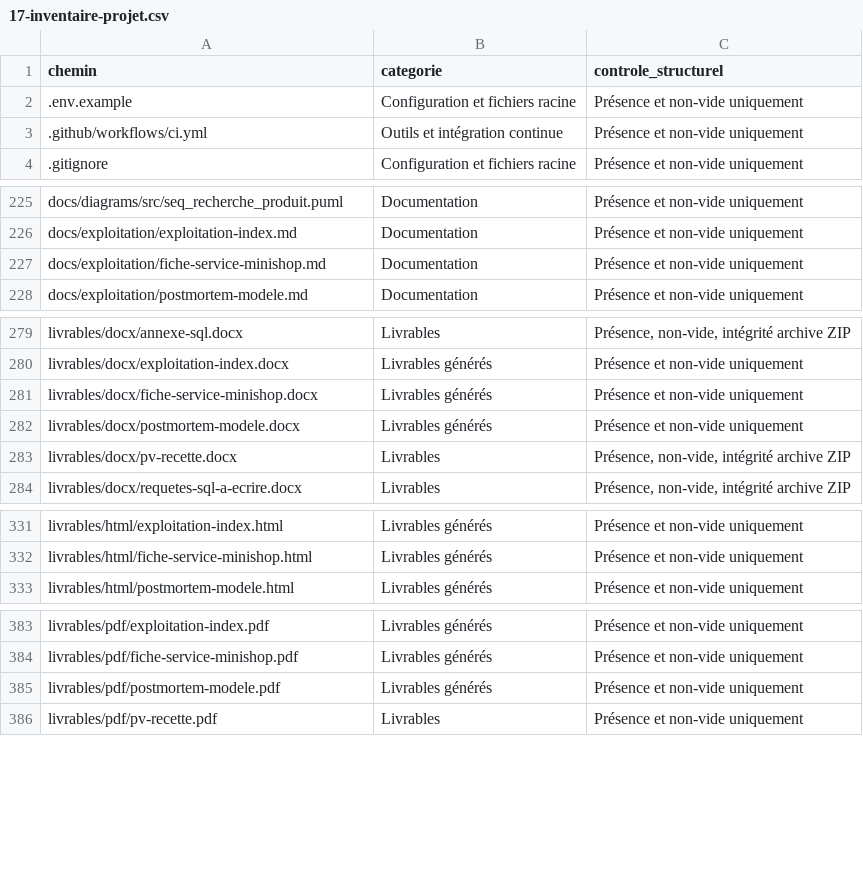
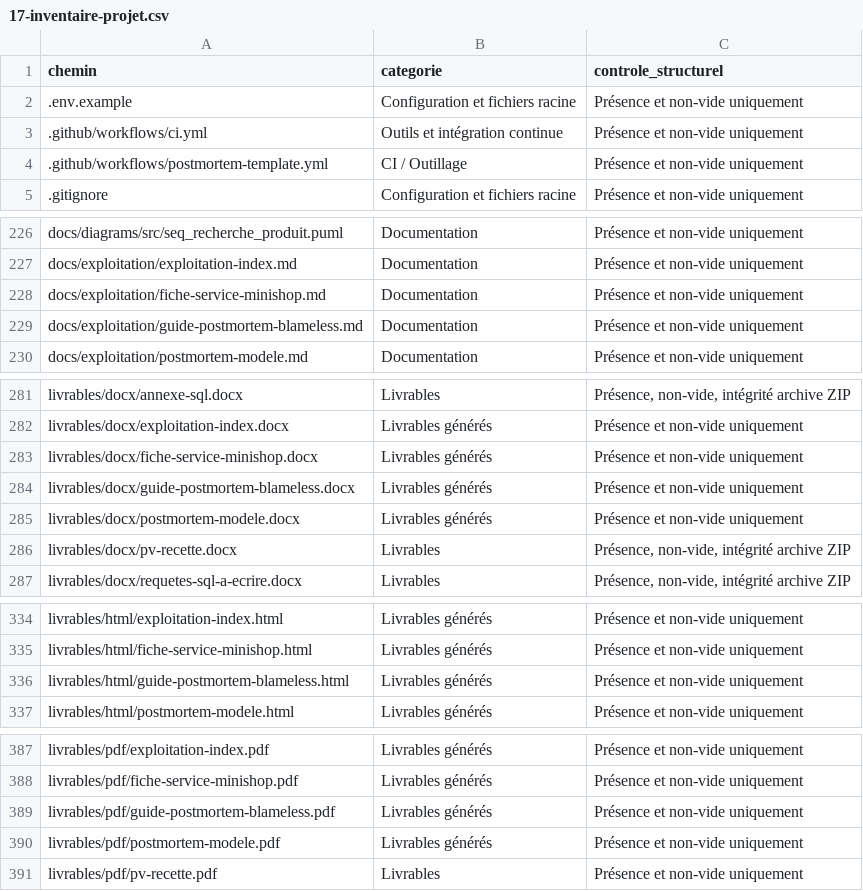
Before and after one commit to jojo8356/SAE-302, a CSV file: docs/17-inventaire-projet.csv, drawn as a sheet; only a part is shown, gaps mark what is left out; the diff covers the shown part only.

Commit message:
docs(exploitation): compléter postmortem blameless (5 pourquoi, SMART, checklists, CLI et workflow)
Co-authored-by: arena-agent <297053741+arena-agent@users.noreply.github.com>

```diff
--- a/docs/17-inventaire-projet.csv
+++ b/docs/17-inventaire-projet.csv
@@ -3,2 +3,3 @@ chemin,categorie,controle_structurel
 .github/workflows/ci.yml,Outils et intégration continue,Présence et non-vide uniquement
+.github/workflows/postmortem-template.yml,CI / Outillage,Présence et non-vide uniquement
 .gitignore,Configuration et fichiers racine,Présence et non-vide uniquement
@@ -227,2 +228,3 @@ docs/exploitation/exploitation-index.md,Documentation,Présence et non-vide uniq
 docs/exploitation/fiche-service-minishop.md,Documentation,Présence et non-vide uniquement
+docs/exploitation/guide-postmortem-blameless.md,Documentation,Présence et non-vide uniquement
 docs/exploitation/postmortem-modele.md,Documentation,Présence et non-vide uniquement
@@ -281,2 +283,3 @@ livrables/docx/exploitation-index.docx,Livrables générés,Présence et non-vid
 livrables/docx/fiche-service-minishop.docx,Livrables générés,Présence et non-vide uniquement
+livrables/docx/guide-postmortem-blameless.docx,Livrables générés,Présence et non-vide uniquement
 livrables/docx/postmortem-modele.docx,Livrables générés,Présence et non-vide uniquement
@@ -332,2 +335,3 @@ livrables/html/exploitation-index.html,Livrables générés,Présence et non-vid
 livrables/html/fiche-service-minishop.html,Livrables générés,Présence et non-vide uniquement
+livrables/html/guide-postmortem-blameless.html,Livrables générés,Présence et non-vide uniquement
 livrables/html/postmortem-modele.html,Livrables générés,Présence et non-vide uniquement
@@ -384,2 +388,3 @@ livrables/pdf/exploitation-index.pdf,Livrables générés,Présence et non-vide
 livrables/pdf/fiche-service-minishop.pdf,Livrables générés,Présence et non-vide uniquement
+livrables/pdf/guide-postmortem-blameless.pdf,Livrables générés,Présence et non-vide uniquement
 livrables/pdf/postmortem-modele.pdf,Livrables générés,Présence et non-vide uniquement
```
Also changed, not shown: 2 added rows elsewhere in this file, 38 other files.
